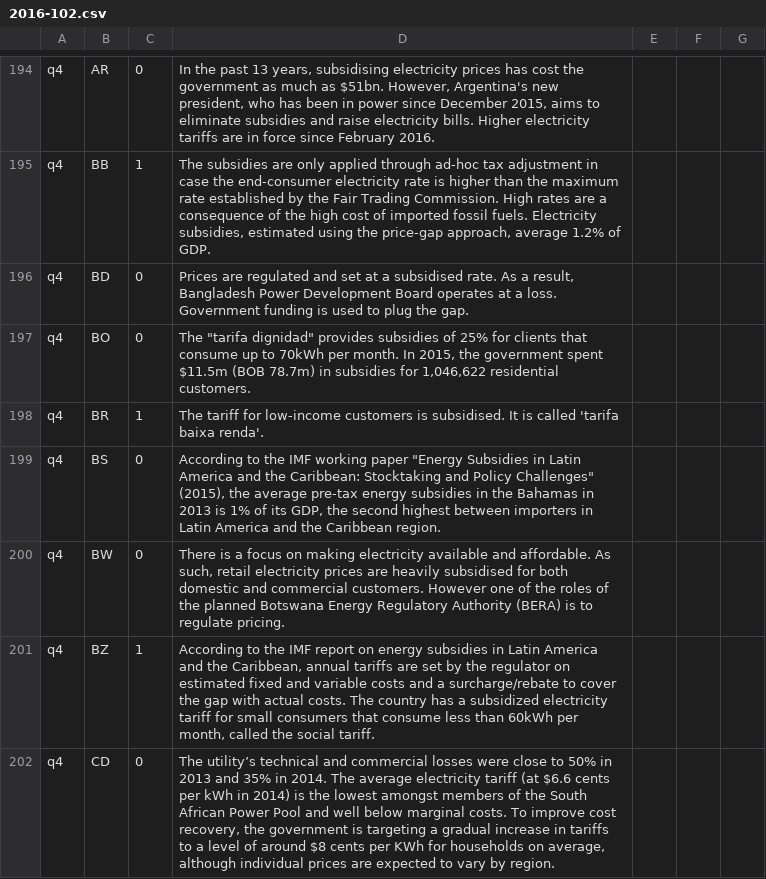
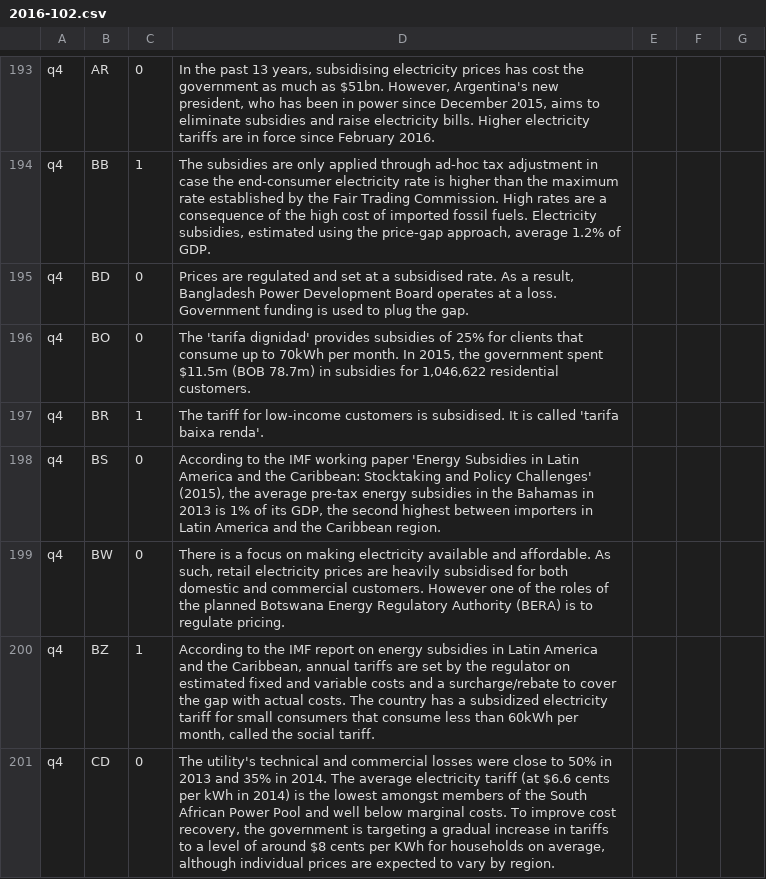
Before and after one commit to developmentseed/climatescope-data, a CSV file: source/cs-auxiliary/2016-102.csv, drawn as a sheet; only a part is shown, gaps mark what is left out; the diff covers the shown part only.

```diff
--- a/source/cs-auxiliary/2016-102.csv
+++ b/source/cs-auxiliary/2016-102.csv
@@ -196,7 +196,7 @@ q4,BB,1,"The subsidies are only applied through ad-hoc tax adjustment in case th
 q4,BD,0,"Prices are regulated and set at a subsidised rate. As a result, Bangladesh Power Development Board operates at a loss. Government funding is used to plug the gap."
-q4,BO,0,"The ""tarifa dignidad"" provides subsidies of 25% for clients that consume up to 70kWh per month. In 2015, the government spent $11.5m (BOB 78.7m) in subsidies for 1,046,622 residential customers."
+q4,BO,0,"The 'tarifa dignidad' provides subsidies of 25% for clients that consume up to 70kWh per month. In 2015, the government spent $11.5m (BOB 78.7m) in subsidies for 1,046,622 residential customers."
 q4,BR,1,The tariff for low-income customers is subsidised. It is called 'tarifa baixa renda'.
-q4,BS,0,"According to the IMF working paper ""Energy Subsidies in Latin America and the Caribbean: Stocktaking and Policy Challenges"" (2015), the average pre-tax energy subsidies in the Bahamas in 2013 is 1% of its GDP, the second highest between importers in Latin America and the Caribbean region."
+q4,BS,0,"According to the IMF working paper 'Energy Subsidies in Latin America and the Caribbean: Stocktaking and Policy Challenges' (2015), the average pre-tax energy subsidies in the Bahamas in 2013 is 1% of its GDP, the second highest between importers in Latin America and the Caribbean region."
 q4,BW,0,"There is a focus on making electricity available and affordable. As such, retail electricity prices are heavily subsidised for both domestic and commercial customers. However one of the roles of the planned Botswana Energy Regulatory Authority (BERA) is to regulate pricing."
 q4,BZ,1,"According to the IMF report on energy subsidies in Latin America and the Caribbean, annual tariffs are set by the regulator on estimated fixed and variable costs and a surcharge/rebate to cover the gap with actual costs. The country has a subsidized electricity tariff for small consumers that consume less than 60kWh per month, called the social tariff."
-q4,CD,0,"The utility’s technical and commercial losses were close to 50% in 2013 and 35% in 2014. The average electricity tariff (at $6.6 cents per kWh in 2014) is the lowest amongst members of the South African Power Pool and well below marginal costs. To improve cost recovery, the government is targeting a gradual increase in tariffs to a level of around $8 cents per KWh for households on average, although individual prices are expected to vary by region."
+q4,CD,0,"The utility's technical and commercial losses were close to 50% in 2013 and 35% in 2014. The average electricity tariff (at $6.6 cents per kWh in 2014) is the lowest amongst members of the South African Power Pool and well below marginal costs. To improve cost recovery, the government is targeting a gradual increase in tariffs to a level of around $8 cents per KWh for households on average, although individual prices are expected to vary by region."
```
Also changed, not shown: 1 removed row and 51 edited cells elsewhere in this file.
